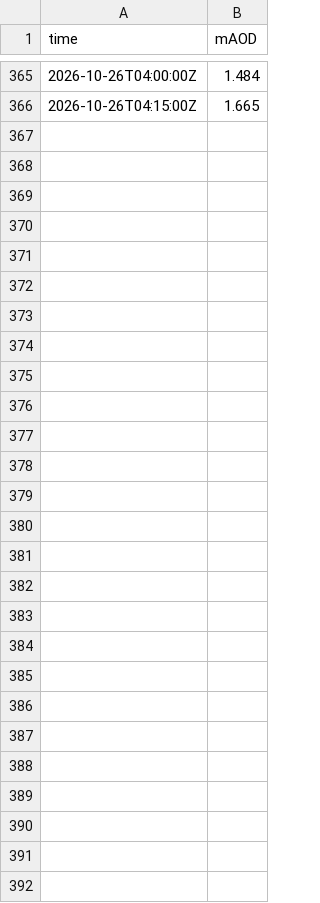
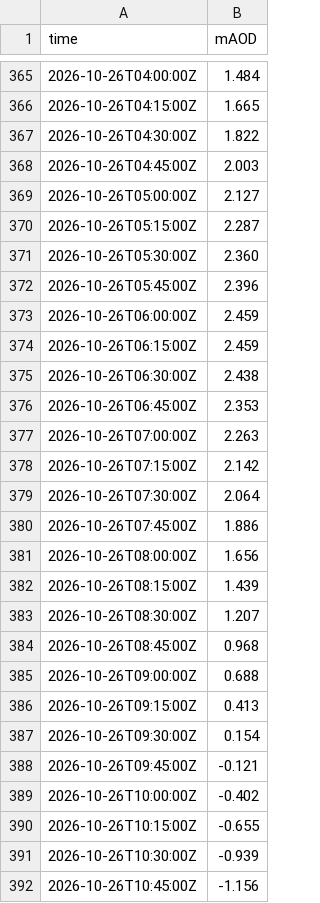
Before and after one commit to DrDK3/SailSim, a CSV file: data/dartmouth-2026-10.csv, drawn as a sheet; only a part is shown, gaps mark what is left out; the diff names each change by its address in the sheet, - before the commit and + after, or states it on an @@ line.

```diff
--- a/data/dartmouth-2026-10.csv
+++ b/data/dartmouth-2026-10.csv
+row 367: 2026-10-26T04:30:00Z | 1.822
+row 368: 2026-10-26T04:45:00Z | 2.003
+row 369: 2026-10-26T05:00:00Z | 2.127
+row 370: 2026-10-26T05:15:00Z | 2.287
+row 371: 2026-10-26T05:30:00Z | 2.360
+row 372: 2026-10-26T05:45:00Z | 2.396
+row 373: 2026-10-26T06:00:00Z | 2.459
+row 374: 2026-10-26T06:15:00Z | 2.459
+row 375: 2026-10-26T06:30:00Z | 2.438
+row 376: 2026-10-26T06:45:00Z | 2.353
+row 377: 2026-10-26T07:00:00Z | 2.263
+row 378: 2026-10-26T07:15:00Z | 2.142
+row 379: 2026-10-26T07:30:00Z | 2.064
+row 380: 2026-10-26T07:45:00Z | 1.886
+row 381: 2026-10-26T08:00:00Z | 1.656
+row 382: 2026-10-26T08:15:00Z | 1.439
+row 383: 2026-10-26T08:30:00Z | 1.207
+row 384: 2026-10-26T08:45:00Z | 0.968
+row 385: 2026-10-26T09:00:00Z | 0.688
+row 386: 2026-10-26T09:15:00Z | 0.413
+row 387: 2026-10-26T09:30:00Z | 0.154
+row 388: 2026-10-26T09:45:00Z | -0.121
+row 389: 2026-10-26T10:00:00Z | -0.402
+row 390: 2026-10-26T10:15:00Z | -0.655
+row 391: 2026-10-26T10:30:00Z | -0.939
+row 392: 2026-10-26T10:45:00Z | -1.156
```
